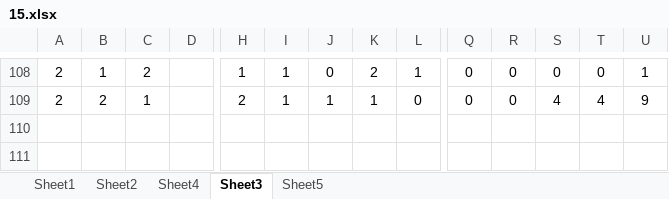
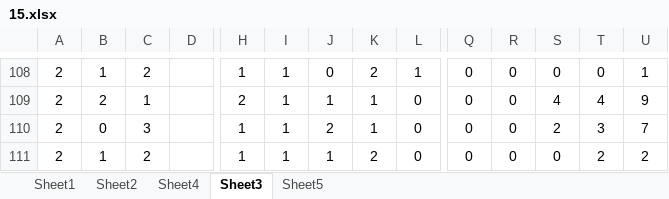
Before and after one commit to gushenwei/julienedies.github.com, an Excel workbook: _back/cp/15.xlsx, sheet Sheet3, drawn as a sheet; only a part is shown, gaps mark what is left out; values as stored, in another font and other column widths than the file's, no borders; rows hold the shown columns only; the diff names each change by its address in the sheet, - before the commit and + after, or states it on an @@ line.

```diff
--- a/_back/cp/15.xlsx (sheet Sheet3)
+++ b/_back/cp/15.xlsx (sheet Sheet3)
+row 110: 2 | 0 | 3 |  | 1 | 1 | 2 | 1 | 0 | 0 | 0 | 2 | 3 | 7
+row 111: 2 | 1 | 2 |  | 1 | 1 | 1 | 2 | 0 | 0 | 0 | 0 | 2 | 2
```
Also changed, not shown: sheet Sheet2, sheet Sheet5, sheet Sheet1, sheet Sheet4, _back/cp/cp.xlsx, 8 other files.
